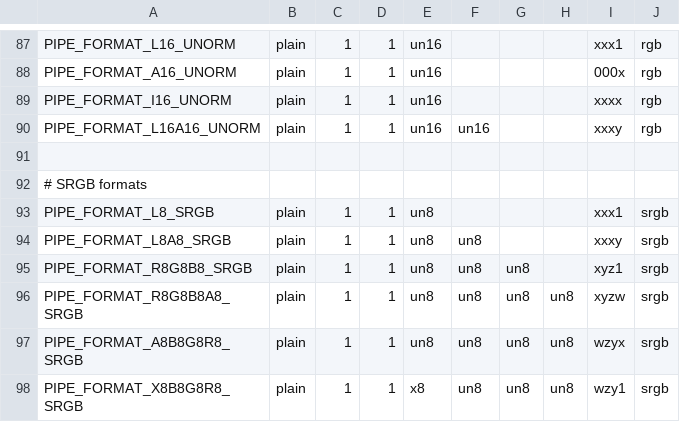
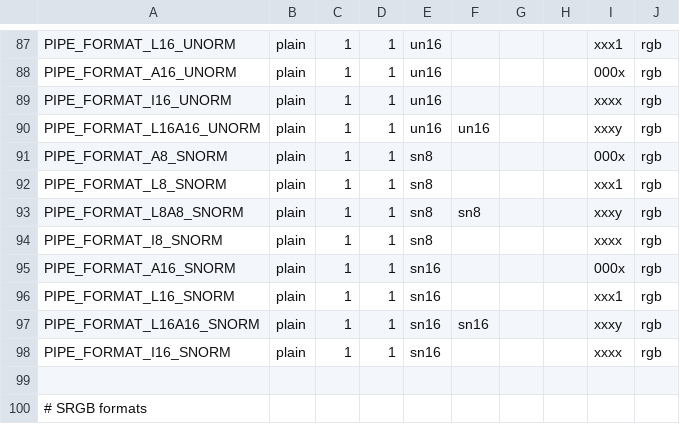
Before and after one commit to openharmony/third_party_mesa3d, a CSV file: src/gallium/auxiliary/util/u_format.csv, drawn as a sheet; only a part is shown, gaps mark what is left out; the shorter side is filled out with more unchanged rows.

Commit message:
gallium: add EXT_texture_snorm support

```diff
--- a/src/gallium/auxiliary/util/u_format.csv
+++ b/src/gallium/auxiliary/util/u_format.csv
@@ -90,2 +90,10 @@ PIPE_FORMAT_I16_UNORM             , plain, 1, 1, un16,     ,     ,     , xxxx, r
 PIPE_FORMAT_L16A16_UNORM          , plain, 1, 1, un16, un16,     ,     , xxxy, rgb
+PIPE_FORMAT_A8_SNORM              , plain, 1, 1, sn8 ,     ,     ,     , 000x, rgb
+PIPE_FORMAT_L8_SNORM              , plain, 1, 1, sn8 ,     ,     ,     , xxx1, rgb
+PIPE_FORMAT_L8A8_SNORM            , plain, 1, 1, sn8 , sn8 ,     ,     , xxxy, rgb
+PIPE_FORMAT_I8_SNORM              , plain, 1, 1, sn8 ,     ,     ,     , xxxx, rgb
+PIPE_FORMAT_A16_SNORM             , plain, 1, 1, sn16,     ,     ,     , 000x, rgb
+PIPE_FORMAT_L16_SNORM             , plain, 1, 1, sn16,     ,     ,     , xxx1, rgb
+PIPE_FORMAT_L16A16_SNORM          , plain, 1, 1, sn16, sn16,     ,     , xxxy, rgb
+PIPE_FORMAT_I16_SNORM             , plain, 1, 1, sn16,     ,     ,     , xxxx, rgb
 
```
Also changed, not shown: 3 other files.
